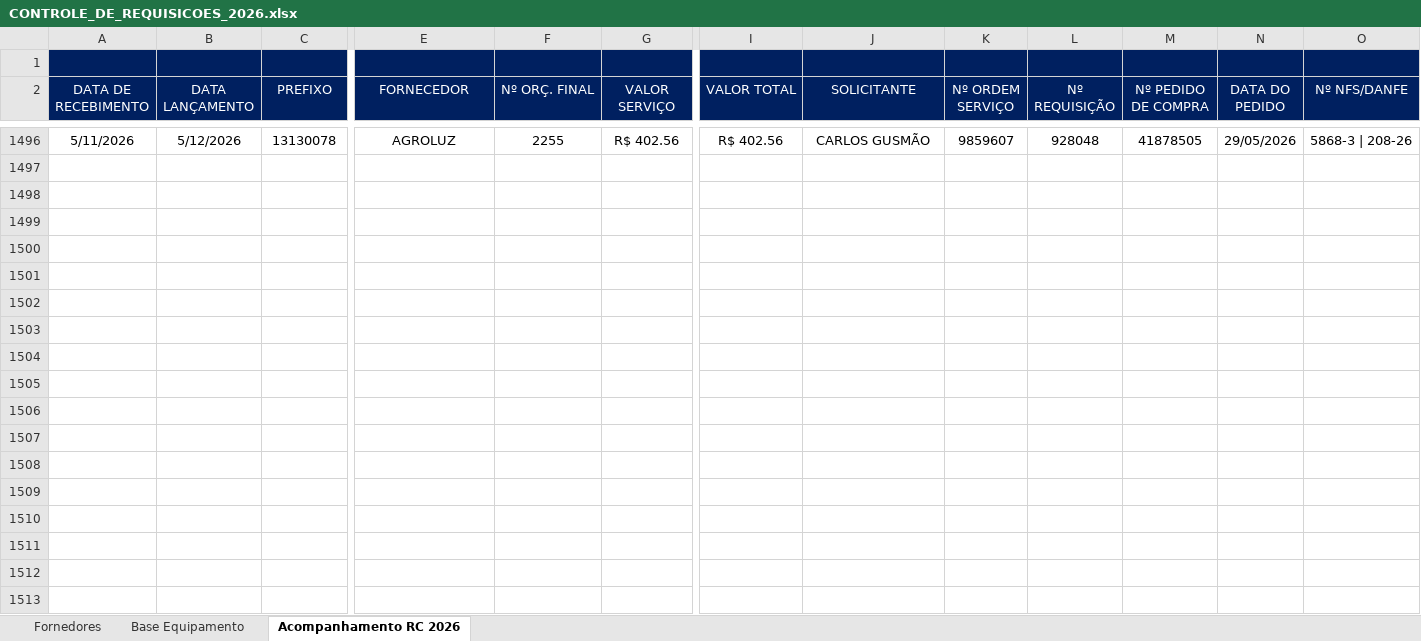
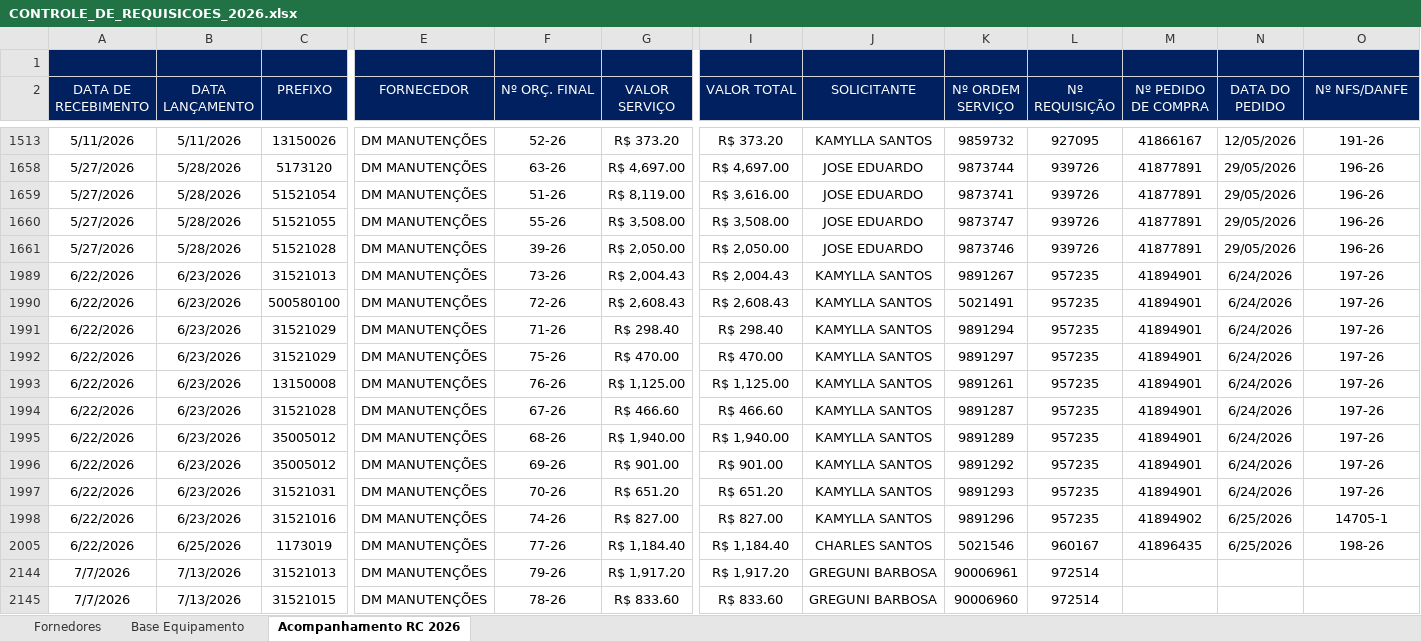
Before and after one commit to Ezequii/dashboard-orc-lancamentoss, an Excel workbook: atualizar_dados/CONTROLE_DE_REQUISICOES_2026.xlsx, sheet Acompanhamento RC 2026, drawn as a sheet; only a part is shown, gaps mark what is left out; values as stored, in another font and other column widths than the file's, no borders; charts and pictures and conditional formats and table styles not drawn; addresses are those after the commit; rows hold the shown columns only; the diff covers the shown part only; the diff names each change by its address in the sheet, - before the commit and + after, or states it on an @@ line.

```diff
--- a/atualizar_dados/CONTROLE_DE_REQUISICOES_2026.xlsx (sheet Acompanhamento RC 2026)
+++ b/atualizar_dados/CONTROLE_DE_REQUISICOES_2026.xlsx (sheet Acompanhamento RC 2026)
-B1513 (DATA LANÇAMENTO): 5/12/2026
+B1513 (DATA LANÇAMENTO): 5/11/2026
-C1513 (PREFIXO): 13130078
+C1513 (PREFIXO): 13150026
-E1513 (FORNECEDOR): AGROLUZ
+E1513 (FORNECEDOR): DM MANUTENÇÕES
-F1513 (Nº ORÇ. FINAL): 2255
+F1513 (Nº ORÇ. FINAL): 52-26
-G1513 (VALOR SERVIÇO): R$ 402.56
+G1513 (VALOR SERVIÇO): R$ 373.20
-I1513 (VALOR TOTAL): R$ 402.56
+I1513 (VALOR TOTAL): R$ 373.20
-J1513 (SOLICITANTE): CARLOS GUSMÃO
+J1513 (SOLICITANTE): KAMYLLA SANTOS
-K1513 (Nº ORDEM SERVIÇO): 9859607
+K1513 (Nº ORDEM SERVIÇO): 9859732
-L1513 (Nº REQUISIÇÃO): 928048
+L1513 (Nº REQUISIÇÃO): 927095
-M1513 (Nº PEDIDO DE COMPRA): 41878505
+M1513 (Nº PEDIDO DE COMPRA): 41866167
-N1513 (DATA DO PEDIDO): 29/05/2026
+N1513 (DATA DO PEDIDO): 12/05/2026
-O1513 (Nº NFS/DANFE): 5868-3 | 208-26
+O1513 (Nº NFS/DANFE): 191-26
@@ row 1658 unhidden: 5/27/2026 | 5/28/2026 | 5173120 | DM MANUTENÇÕES | 63-26 | R$ 4,697.00 | R$ 4,697.00 | JOSE EDUARDO | 9873744 | 939726 | 41877891 | 29/05/2026 | 196-26 @@
@@ row 1659 unhidden: 5/27/2026 | 5/28/2026 | 51521054 | DM MANUTENÇÕES | 51-26 | R$ 8,119.00 | R$ 3,616.00 | JOSE EDUARDO | 9873741 | 939726 | 41877891 | 29/05/2026 | 196-26 @@
@@ row 1660 unhidden: 5/27/2026 | 5/28/2026 | 51521055 | DM MANUTENÇÕES | 55-26 | R$ 3,508.00 | R$ 3,508.00 | JOSE EDUARDO | 9873747 | 939726 | 41877891 | 29/05/2026 | 196-26 @@
@@ row 1661 unhidden: 5/27/2026 | 5/28/2026 | 51521028 | DM MANUTENÇÕES | 39-26 | R$ 2,050.00 | R$ 2,050.00 | JOSE EDUARDO | 9873746 | 939726 | 41877891 | 29/05/2026 | 196-26 @@
@@ row 1989 unhidden: 6/22/2026 | 6/23/2026 | 31521013 | DM MANUTENÇÕES | 73-26 | R$ 2,004.43 | R$ 2,004.43 | KAMYLLA SANTOS | 9891267 | 957235 | 41894901 | 6/24/2026 | 197-26 @@
@@ row 1990 unhidden: 6/22/2026 | 6/23/2026 | 500580100 | DM MANUTENÇÕES | 72-26 | R$ 2,608.43 | R$ 2,608.43 | KAMYLLA SANTOS | 5021491 | 957235 | 41894901 | 6/24/2026 | 197-26 @@
@@ row 1991 unhidden: 6/22/2026 | 6/23/2026 | 31521029 | DM MANUTENÇÕES | 71-26 | R$ 298.40 | R$ 298.40 | KAMYLLA SANTOS | 9891294 | 957235 | 41894901 | 6/24/2026 | 197-26 @@
@@ row 1992 unhidden: 6/22/2026 | 6/23/2026 | 31521029 | DM MANUTENÇÕES | 75-26 | R$ 470.00 | R$ 470.00 | KAMYLLA SANTOS | 9891297 | 957235 | 41894901 | 6/24/2026 | 197-26 @@
@@ row 1993 unhidden: 6/22/2026 | 6/23/2026 | 13150008 | DM MANUTENÇÕES | 76-26 | R$ 1,125.00 | R$ 1,125.00 | KAMYLLA SANTOS | 9891261 | 957235 | 41894901 | 6/24/2026 | 197-26 @@
@@ row 1994 unhidden: 6/22/2026 | 6/23/2026 | 31521028 | DM MANUTENÇÕES | 67-26 | R$ 466.60 | R$ 466.60 | KAMYLLA SANTOS | 9891287 | 957235 | 41894901 | 6/24/2026 | 197-26 @@
@@ row 1995 unhidden: 6/22/2026 | 6/23/2026 | 35005012 | DM MANUTENÇÕES | 68-26 | R$ 1,940.00 | R$ 1,940.00 | KAMYLLA SANTOS | 9891289 | 957235 | 41894901 | 6/24/2026 | 197-26 @@
@@ row 1996 unhidden: 6/22/2026 | 6/23/2026 | 35005012 | DM MANUTENÇÕES | 69-26 | R$ 901.00 | R$ 901.00 | KAMYLLA SANTOS | 9891292 | 957235 | 41894901 | 6/24/2026 | 197-26 @@
@@ row 1997 unhidden: 6/22/2026 | 6/23/2026 | 31521031 | DM MANUTENÇÕES | 70-26 | R$ 651.20 | R$ 651.20 | KAMYLLA SANTOS | 9891293 | 957235 | 41894901 | 6/24/2026 | 197-26 @@
@@ row 1998 unhidden: 6/22/2026 | 6/23/2026 | 31521016 | DM MANUTENÇÕES | 74-26 | R$ 827.00 | R$ 827.00 | KAMYLLA SANTOS | 9891296 | 957235 | 41894902 | 6/25/2026 | 14705-1 @@
@@ row 2005 unhidden: 6/22/2026 | 6/25/2026 | 1173019 | DM MANUTENÇÕES | 77-26 | R$ 1,184.40 | R$ 1,184.40 | CHARLES SANTOS | 5021546 | 960167 | 41896435 | 6/25/2026 | 198-26 @@
@@ row 2144 unhidden: 7/7/2026 | 7/13/2026 | 31521013 | DM MANUTENÇÕES | 79-26 | R$ 1,917.20 | R$ 1,917.20 | GREGUNI BARBOSA | 90006961 | 972514 @@
@@ row 2145 unhidden: 7/7/2026 | 7/13/2026 | 31521015 | DM MANUTENÇÕES | 78-26 | R$ 833.60 | R$ 833.60 | GREGUNI BARBOSA | 90006960 | 972514 @@
```
Also changed, not shown: 1 added row, 79 hidden or unhidden rows and 2 edited cells elsewhere in this sheet, formulas that keep their value, hidden cells, 10 other files.
